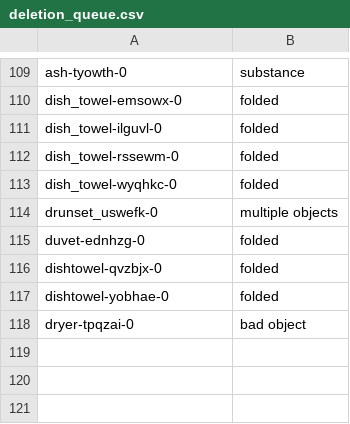
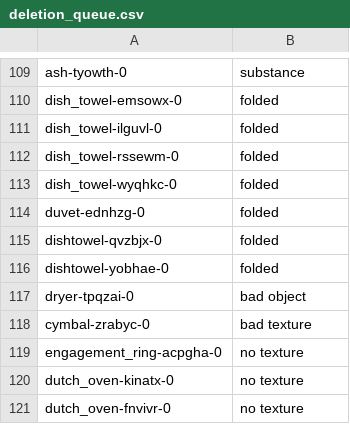
Before and after one commit to StanfordVL/OmniGibson, a CSV file: asset_pipeline/metadata/deletion_queue.csv, drawn as a sheet; only a part is shown, gaps mark what is left out.

```diff
--- a/asset_pipeline/metadata/deletion_queue.csv
+++ b/asset_pipeline/metadata/deletion_queue.csv
@@ -113,3 +113,2 @@ dish_towel-rssewm-0,folded
 dish_towel-wyqhkc-0,folded
-drunset_uswefk-0,multiple objects
 duvet-ednhzg-0,folded
@@ -118 +117,5 @@ dishtowel-yobhae-0,folded
 dryer-tpqzai-0,bad object
+cymbal-zrabyc-0,bad texture
+engagement_ring-acpgha-0,no texture
+dutch_oven-kinatx-0,no texture
+dutch_oven-fnvivr-0,no texture
```
Also changed, not shown: 1 other file.
